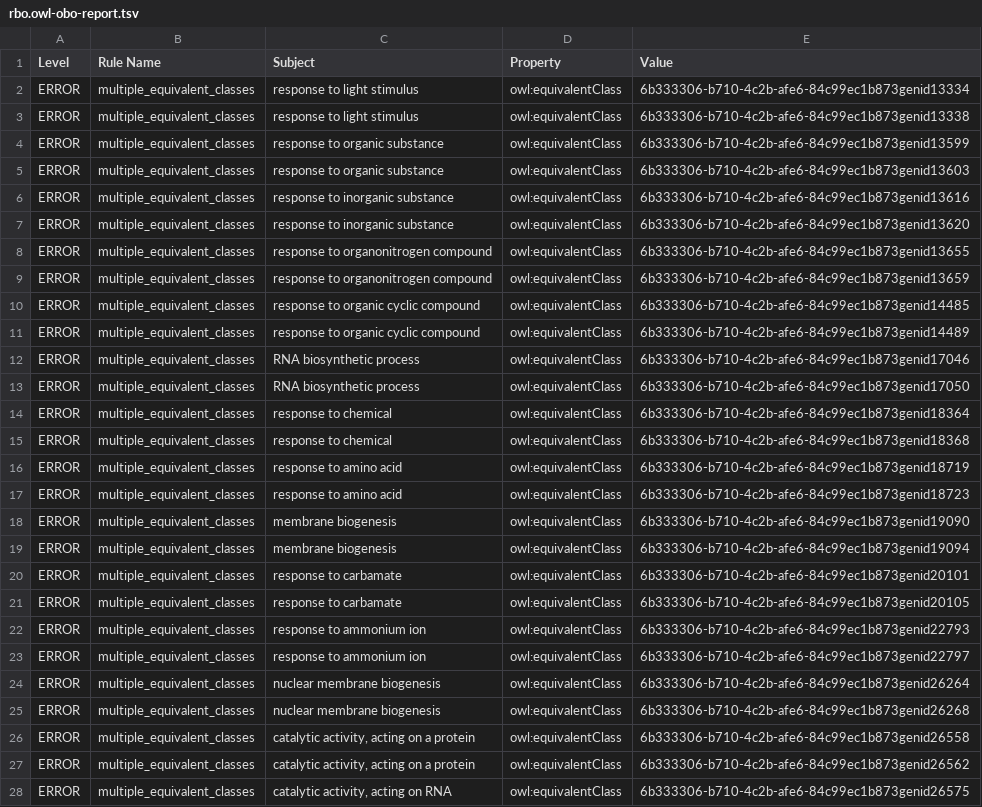
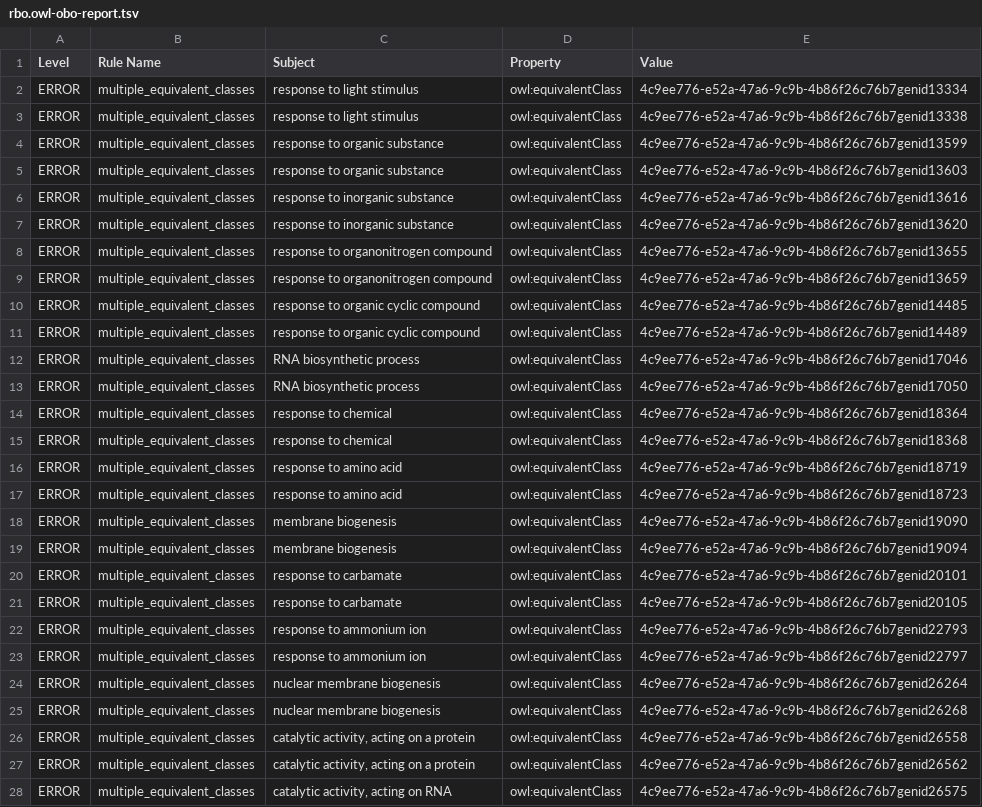
Before and after one commit to Radiobiology-Informatics-Consortium/RBO, a TSV file: src/ontology/reports/rbo.owl-obo-report.tsv, drawn as a sheet; only a part is shown; the diff covers the shown part only; the diff names each change by its address in the sheet, - before the commit and + after, or states it on an @@ line.

```diff
--- a/src/ontology/reports/rbo.owl-obo-report.tsv
+++ b/src/ontology/reports/rbo.owl-obo-report.tsv
-E2 (Value): 6b333306-b710-4c2b-afe6-84c99ec1b873genid13334
+E2 (Value): 4c9ee776-e52a-47a6-9c9b-4b86f26c76b7genid13334
-E3 (Value): 6b333306-b710-4c2b-afe6-84c99ec1b873genid13338
+E3 (Value): 4c9ee776-e52a-47a6-9c9b-4b86f26c76b7genid13338
-E4 (Value): 6b333306-b710-4c2b-afe6-84c99ec1b873genid13599
+E4 (Value): 4c9ee776-e52a-47a6-9c9b-4b86f26c76b7genid13599
-E5 (Value): 6b333306-b710-4c2b-afe6-84c99ec1b873genid13603
+E5 (Value): 4c9ee776-e52a-47a6-9c9b-4b86f26c76b7genid13603
-E6 (Value): 6b333306-b710-4c2b-afe6-84c99ec1b873genid13616
+E6 (Value): 4c9ee776-e52a-47a6-9c9b-4b86f26c76b7genid13616
-E7 (Value): 6b333306-b710-4c2b-afe6-84c99ec1b873genid13620
+E7 (Value): 4c9ee776-e52a-47a6-9c9b-4b86f26c76b7genid13620
-E8 (Value): 6b333306-b710-4c2b-afe6-84c99ec1b873genid13655
+E8 (Value): 4c9ee776-e52a-47a6-9c9b-4b86f26c76b7genid13655
-E9 (Value): 6b333306-b710-4c2b-afe6-84c99ec1b873genid13659
+E9 (Value): 4c9ee776-e52a-47a6-9c9b-4b86f26c76b7genid13659
-E10 (Value): 6b333306-b710-4c2b-afe6-84c99ec1b873genid14485
+E10 (Value): 4c9ee776-e52a-47a6-9c9b-4b86f26c76b7genid14485
-E11 (Value): 6b333306-b710-4c2b-afe6-84c99ec1b873genid14489
+E11 (Value): 4c9ee776-e52a-47a6-9c9b-4b86f26c76b7genid14489
-E12 (Value): 6b333306-b710-4c2b-afe6-84c99ec1b873genid17046
+E12 (Value): 4c9ee776-e52a-47a6-9c9b-4b86f26c76b7genid17046
-E13 (Value): 6b333306-b710-4c2b-afe6-84c99ec1b873genid17050
+E13 (Value): 4c9ee776-e52a-47a6-9c9b-4b86f26c76b7genid17050
-E14 (Value): 6b333306-b710-4c2b-afe6-84c99ec1b873genid18364
+E14 (Value): 4c9ee776-e52a-47a6-9c9b-4b86f26c76b7genid18364
-E15 (Value): 6b333306-b710-4c2b-afe6-84c99ec1b873genid18368
+E15 (Value): 4c9ee776-e52a-47a6-9c9b-4b86f26c76b7genid18368
-E16 (Value): 6b333306-b710-4c2b-afe6-84c99ec1b873genid18719
+E16 (Value): 4c9ee776-e52a-47a6-9c9b-4b86f26c76b7genid18719
-E17 (Value): 6b333306-b710-4c2b-afe6-84c99ec1b873genid18723
+E17 (Value): 4c9ee776-e52a-47a6-9c9b-4b86f26c76b7genid18723
-E18 (Value): 6b333306-b710-4c2b-afe6-84c99ec1b873genid19090
+E18 (Value): 4c9ee776-e52a-47a6-9c9b-4b86f26c76b7genid19090
-E19 (Value): 6b333306-b710-4c2b-afe6-84c99ec1b873genid19094
+E19 (Value): 4c9ee776-e52a-47a6-9c9b-4b86f26c76b7genid19094
-E20 (Value): 6b333306-b710-4c2b-afe6-84c99ec1b873genid20101
+E20 (Value): 4c9ee776-e52a-47a6-9c9b-4b86f26c76b7genid20101
-E21 (Value): 6b333306-b710-4c2b-afe6-84c99ec1b873genid20105
+E21 (Value): 4c9ee776-e52a-47a6-9c9b-4b86f26c76b7genid20105
-E22 (Value): 6b333306-b710-4c2b-afe6-84c99ec1b873genid22793
+E22 (Value): 4c9ee776-e52a-47a6-9c9b-4b86f26c76b7genid22793
-E23 (Value): 6b333306-b710-4c2b-afe6-84c99ec1b873genid22797
+E23 (Value): 4c9ee776-e52a-47a6-9c9b-4b86f26c76b7genid22797
-E24 (Value): 6b333306-b710-4c2b-afe6-84c99ec1b873genid26264
+E24 (Value): 4c9ee776-e52a-47a6-9c9b-4b86f26c76b7genid26264
-E25 (Value): 6b333306-b710-4c2b-afe6-84c99ec1b873genid26268
+E25 (Value): 4c9ee776-e52a-47a6-9c9b-4b86f26c76b7genid26268
-E26 (Value): 6b333306-b710-4c2b-afe6-84c99ec1b873genid26558
+E26 (Value): 4c9ee776-e52a-47a6-9c9b-4b86f26c76b7genid26558
-E27 (Value): 6b333306-b710-4c2b-afe6-84c99ec1b873genid26562
+E27 (Value): 4c9ee776-e52a-47a6-9c9b-4b86f26c76b7genid26562
-E28 (Value): 6b333306-b710-4c2b-afe6-84c99ec1b873genid26575
+E28 (Value): 4c9ee776-e52a-47a6-9c9b-4b86f26c76b7genid26575
```
Also changed, not shown: 32 edited cells elsewhere in this file, 4 other files.
